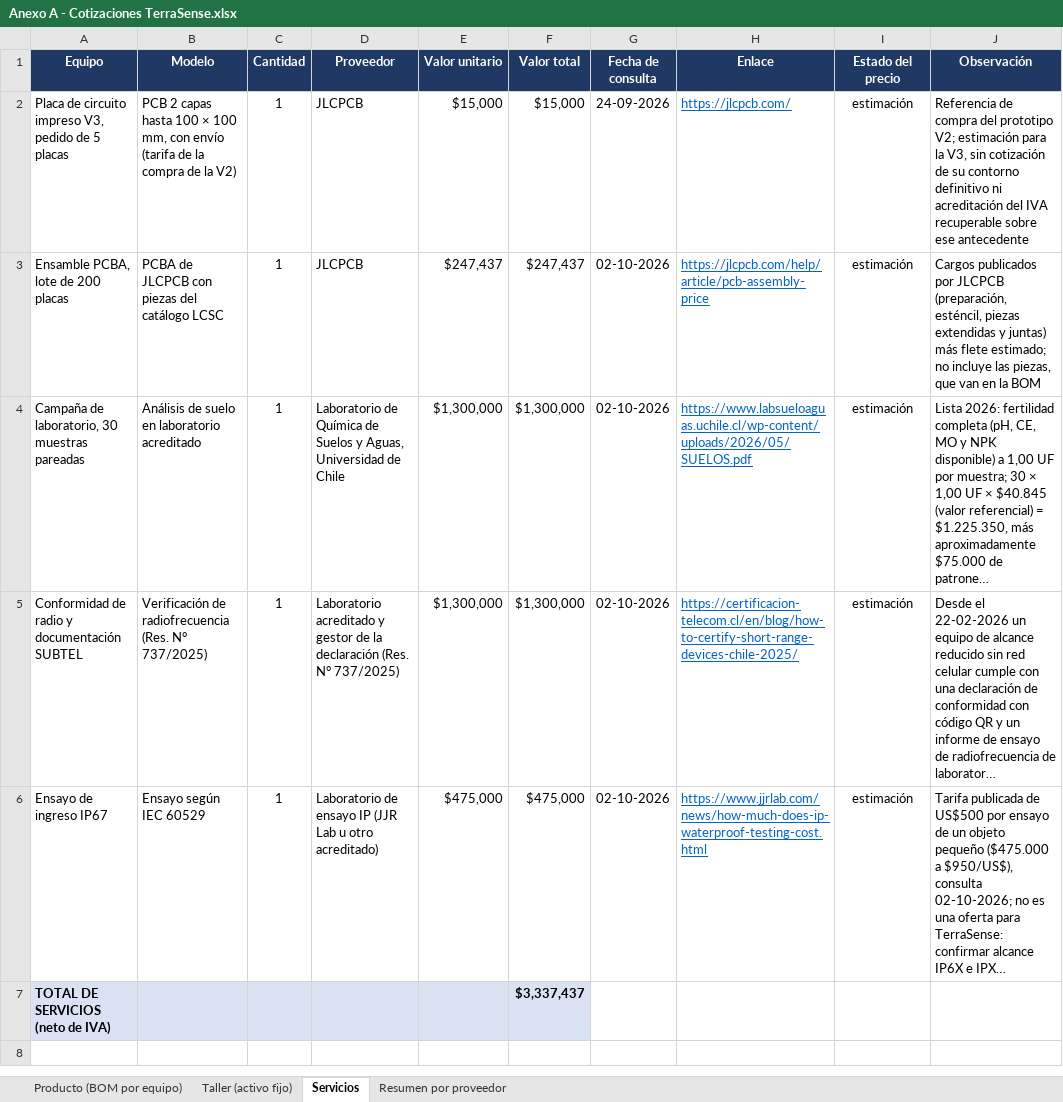
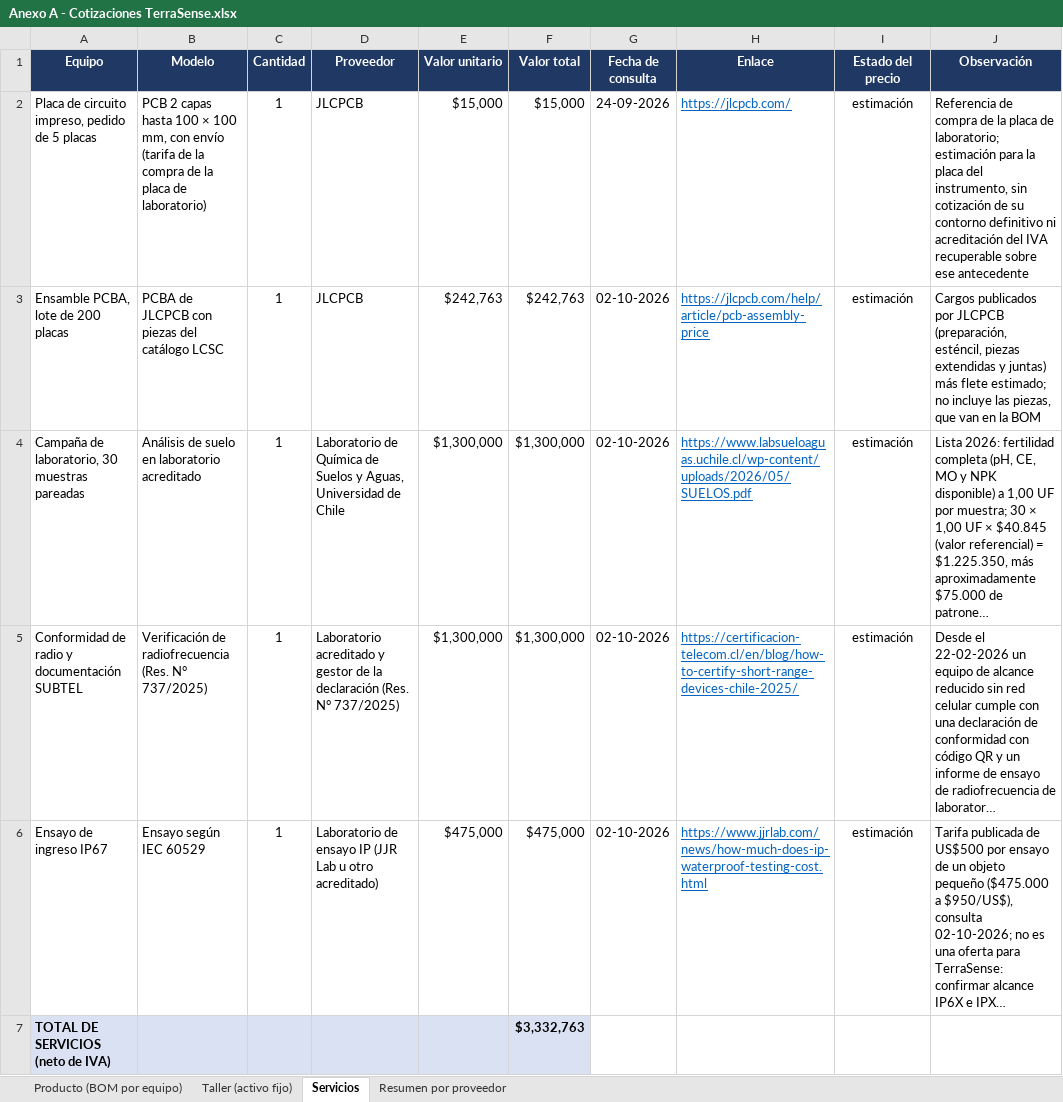
Before and after one commit to Alvarinhoooo7/TerraSence, an Excel workbook: Evaluacion/Evaluacion 2/Anexos/Anexo A - Cotizaciones TerraSense.xlsx, sheet Servicios, drawn as a sheet; long unchanged cells end in …; values as stored, in another font and other column widths than the file's, no borders; the diff names each change by its address in the sheet, - before the commit and + after, or states it on an @@ line.

```diff
--- a/Evaluacion/Evaluacion 2/Anexos/Anexo A - Cotizaciones TerraSense.xlsx (sheet Servicios)
+++ b/Evaluacion/Evaluacion 2/Anexos/Anexo A - Cotizaciones TerraSense.xlsx (sheet Servicios)
-A2 (Equipo): …de circuito impreso V3, pedido de…
+A2 (Equipo): …de circuito impreso, pedido de…
-B2 (Modelo): …de la V2)
+B2 (Modelo): …de la placa de laboratorio)
-J2 (Observación): …de compra del prototipo V2; estimación para la V3, sin cotización…
+J2 (Observación): …de compra de la placa de laboratorio; estimación para la placa del instrumento, sin cotización…
-E3 (Valor unitario): $247,437
+E3 (Valor unitario): $242,763
-F3 (Valor total): $247,437
+F3 (Valor total): $242,763
-F7 (Valor total): $3,337,437
+F7 (Valor total): $3,332,763
```
Also changed, not shown: sheet Producto (BOM por equipo), sheet Resumen por proveedor, sheet Taller (activo fijo), formulas that keep their value, Evaluacion/Evaluacion 2/Anexos/Anexo B - Flujo de caja TerraSense.xlsx, Evaluacion/Evaluacion 2/Anexos/Anexo E - Protocolos FAT y SAT TerraSense.xlsx, 41 other files.
